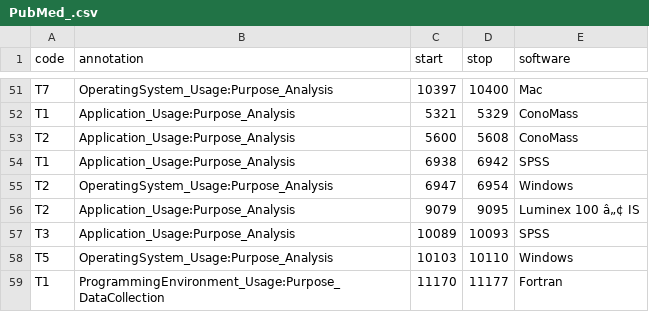
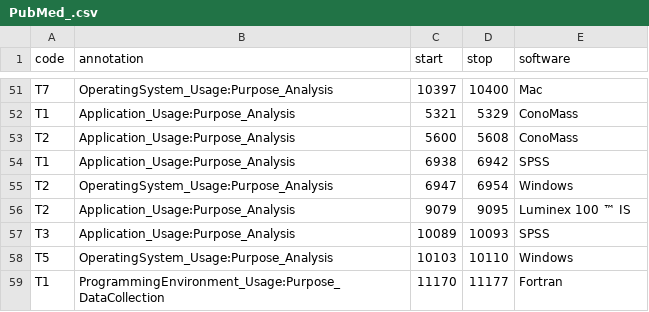
Before and after one commit to BeTKH/Automatic-classifcation-of-purpose-of-software-in-Scientific-articles, a CSV file: somecode/PubMed_.csv, drawn as a sheet; only a part is shown, gaps mark what is left out.

```diff
--- a/somecode/PubMed_.csv
+++ b/somecode/PubMed_.csv
@@ -55,3 +55,3 @@ T1,Application_Usage:Purpose_Analysis,6938,6942,SPSS
 T2,OperatingSystem_Usage:Purpose_Analysis,6947,6954,Windows
-T2,Application_Usage:Purpose_Analysis,9079,9095,Luminex 100 â„¢ IS
+T2,Application_Usage:Purpose_Analysis,9079,9095,Luminex 100 ™ IS
 T3,Application_Usage:Purpose_Analysis,10089,10093,SPSS
```
Also changed, not shown: somecode/PLOS_.csv, somecode/PubMed_PLoS_.csv, 14 other files.
